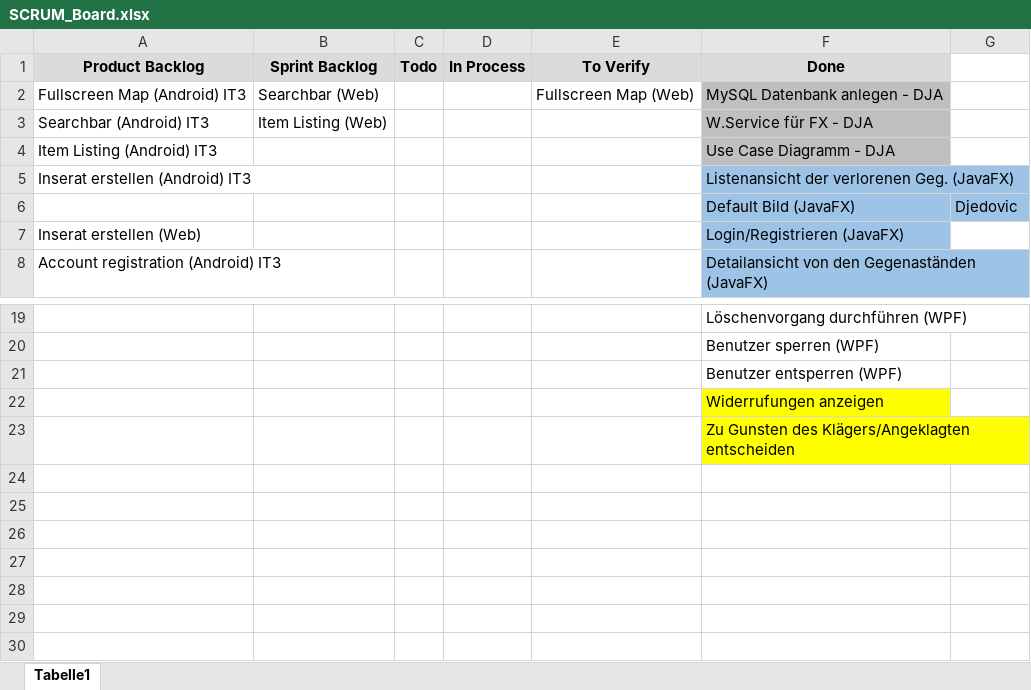
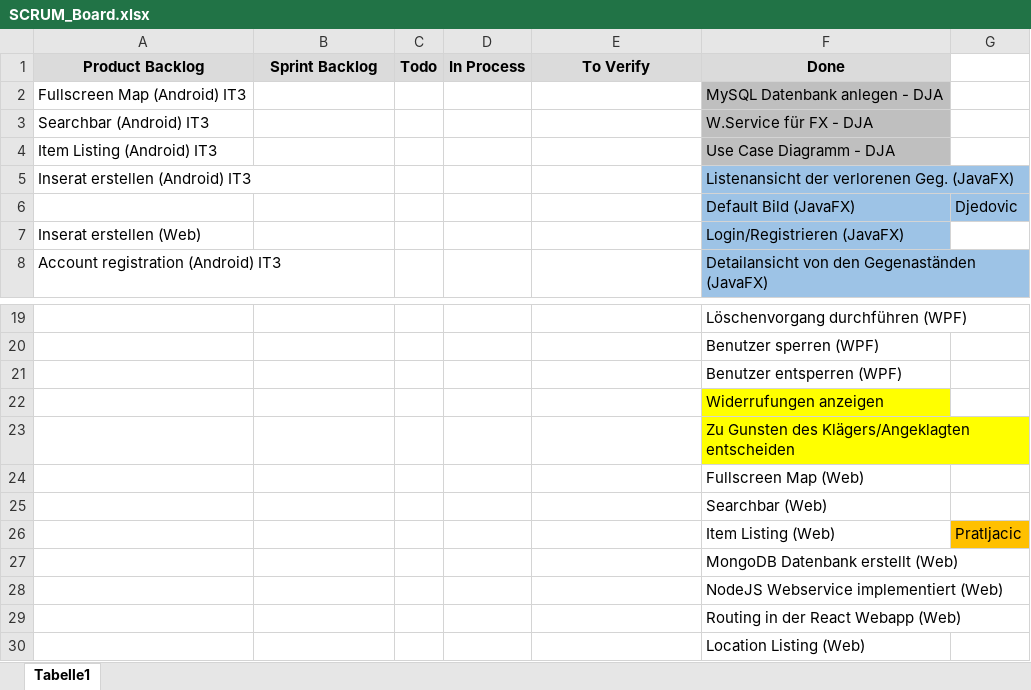
Before and after one commit to pratljad/ohfound, an Excel workbook: Scrum/SCRUM_Board.xlsx, sheet Tabelle1, drawn as a sheet; only a part is shown, gaps mark what is left out; values as stored, in another font and other column widths than the file's, no borders; conditional formats not drawn; the diff names each change by its address in the sheet, - before the commit and + after, or states it on an @@ line.

```diff
--- a/Scrum/SCRUM_Board.xlsx (sheet Tabelle1)
+++ b/Scrum/SCRUM_Board.xlsx (sheet Tabelle1)
-B2 (Sprint Backlog): Searchbar (Web)
+B2 (Sprint Backlog): (empty)
-E2 (To Verify): Fullscreen Map (Web)
+E2 (To Verify): (empty)
-B3 (Sprint Backlog): Item Listing (Web)
+B3 (Sprint Backlog): (empty)
+row 24:  |  |  |  |  | Fullscreen Map (Web)
+row 25:  |  |  |  |  | Searchbar (Web)
+row 26:  |  |  |  |  | Item Listing (Web) | Pratljacic
+row 27:  |  |  |  |  | MongoDB Datenbank erstellt (Web)
+row 28:  |  |  |  |  | NodeJS Webservice implementiert (Web)
+row 29:  |  |  |  |  | Routing in der React Webapp (Web)
+row 30:  |  |  |  |  | Location Listing (Web)
```
Also changed, not shown: 2 other files.
